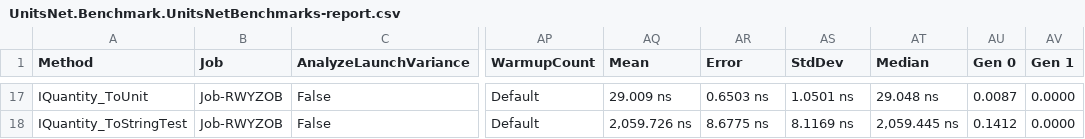
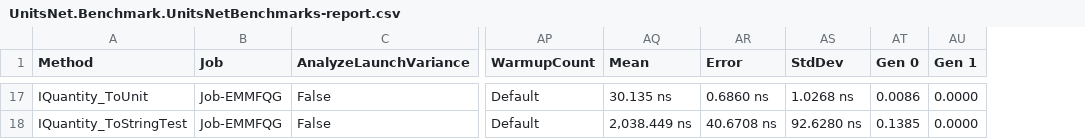
Before and after one commit to angularsen/UnitsNet, a CSV file: benchmarks/netcoreapp21/results/UnitsNet.Benchmark.UnitsNetBenchmarks-report.csv, drawn as a sheet; only a part is shown, gaps mark what is left out; removed rows and columns are numbered as before the commit, all else as after; the diff covers the shown part only; the diff names each change by its address in the sheet, - before the commit and + after, or states it on an @@ line.

```diff
--- a/benchmarks/netcoreapp21/results/UnitsNet.Benchmark.UnitsNetBenchmarks-report.csv
+++ b/benchmarks/netcoreapp21/results/UnitsNet.Benchmark.UnitsNetBenchmarks-report.csv
-column AT (Median), rows 17-18: 29.048 ns | 2,059.445 ns
-B17:B18 (Job): Job-RWYZOB
+B17:B18 (Job): Job-EMMFQG
-AQ17 (Mean): 29.009 ns
+AQ17 (Mean): 30.135 ns
-AR17 (Error): 0.6503 ns
+AR17 (Error): 0.6860 ns
-AS17 (StdDev): 1.0501 ns
+AS17 (StdDev): 1.0268 ns
-AT17 (Gen 0): 0.0087
+AT17 (Gen 0): 0.0086
-AQ18 (Mean): 2,059.726 ns
+AQ18 (Mean): 2,038.449 ns
-AR18 (Error): 8.6775 ns
+AR18 (Error): 40.6708 ns
-AS18 (StdDev): 8.1169 ns
+AS18 (StdDev): 92.6280 ns
-AT18 (Gen 0): 0.1412
+AT18 (Gen 0): 0.1385
```
Also changed, not shown: 71 edited cells elsewhere in this file, 5 other files.
